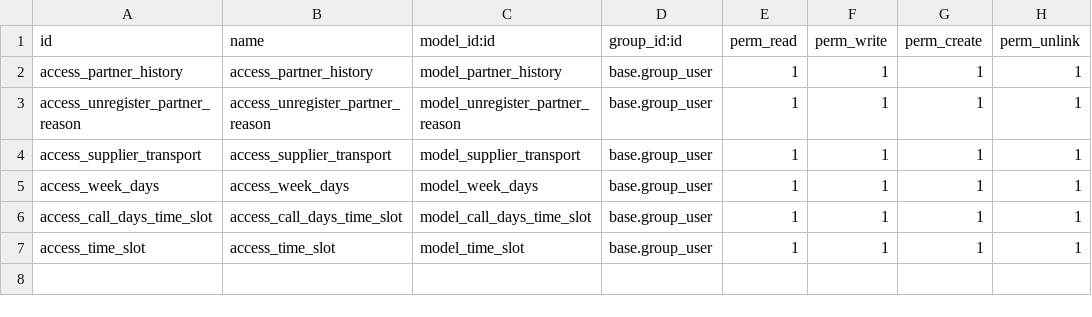
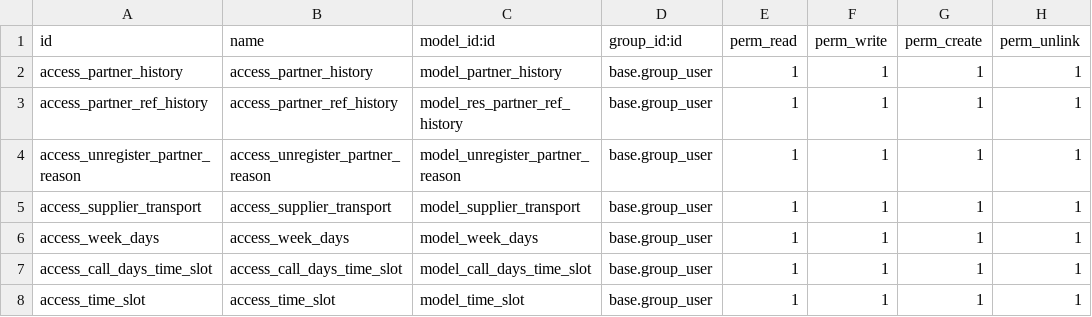
Before and after one commit to Comunitea/Vertical-MB, a CSV file: midban_partner/security/ir.model.access.csv, drawn as a sheet.

Commit message:
[ADD] midban_partner: Añadimos un histórico de referencias de los clientes

```diff
--- a/midban_partner/security/ir.model.access.csv
+++ b/midban_partner/security/ir.model.access.csv
@@ -2,2 +2,3 @@ id,name,model_id:id,group_id:id,perm_read,perm_write,perm_create,perm_unlink
 access_partner_history,access_partner_history,model_partner_history,base.group_user,1,1,1,1
+access_partner_ref_history,access_partner_ref_history,model_res_partner_ref_history,base.group_user,1,1,1,1
 access_unregister_partner_reason,access_unregister_partner_reason,model_unregister_partner_reason,base.group_user,1,1,1,1
```
Also changed, not shown: 1 other file.
